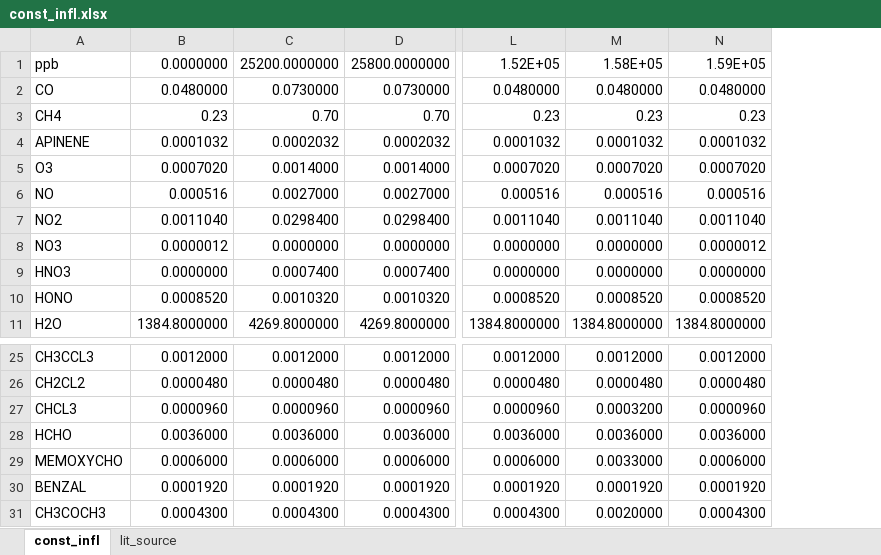
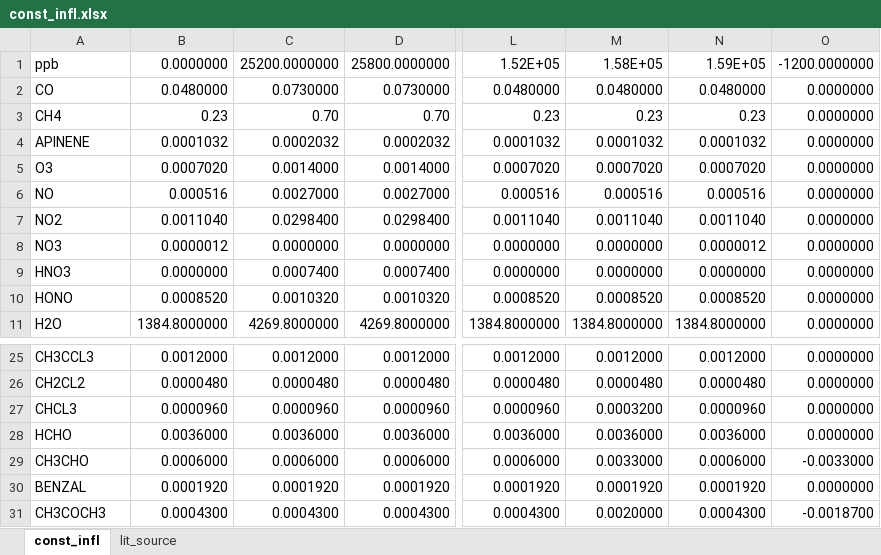
Before and after one commit to simonom/PyCHAM, an Excel workbook: PyCHAM/input/ind_AQ_ex/const_infl.xlsx, sheet const_infl, drawn as a sheet; only a part is shown, gaps mark what is left out; values as stored, in another font and other column widths than the file's, no borders; the diff names each change by its address in the sheet, - before the commit and + after, or states it on an @@ line.

Commit message:
better dealing with input xlsx
better interpretation of xlsx files containing influxes and wall loss rate coefficients

```diff
--- a/PyCHAM/input/ind_AQ_ex/const_infl.xlsx (sheet const_infl)
+++ b/PyCHAM/input/ind_AQ_ex/const_infl.xlsx (sheet const_infl)
+column O, rows 1-11: -1200.0000000 | 0.0000000 | 0.0000000 | 0.0000000 | 0.0000000 | 0.0000000 | 0.0000000 | 0.0000000 | 0.0000000 | 0.0000000 | 0.0000000; rows 25-31: 0.0000000 | 0.0000000 | 0.0000000 | 0.0000000 | -0.0033000 | 0.0000000 | -0.0018700
-A29: MEMOXYCHO
+A29: CH3CHO
```
Also changed, not shown: 10 other files.
